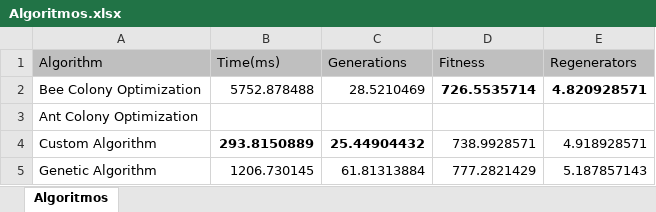
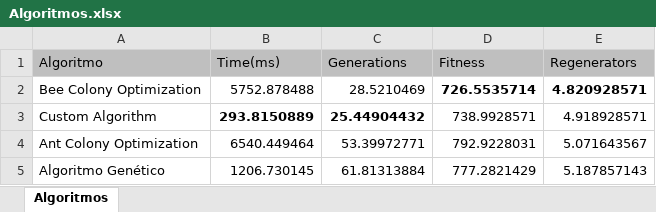
Before and after one commit to xQsme/RLP_Qt, an Excel workbook: Resultados/Resultados Finais/Algoritmos.xlsx, sheet Algoritmos, drawn as a sheet; values as stored, in another font and other column widths than the file's, no borders; removed rows and columns are numbered as before the commit, all else as after; the diff names each change by its address in the sheet, - before the commit and + after, or states it on an @@ line.

Commit message:
análise de resultados e novas tabelas no relatorio

```diff
--- a/Resultados/Resultados Finais/Algoritmos.xlsx (sheet Algoritmos)
+++ b/Resultados/Resultados Finais/Algoritmos.xlsx (sheet Algoritmos)
-A1: Algorithm
+A1: Algoritmo
-row 3: Ant Colony Optimization
+row 4: Ant Colony Optimization | 6540.449464 | 53.39972771 | 792.9228031 | 5.071643567
-A5 (Algoritmo): Genetic Algorithm
+A5 (Algoritmo): Algoritmo Genético
```
Also changed, not shown: Resultados/Resultados Finais/comparação.xlsx, Resultados/Resultados Finais/racios.xlsx, 29 other files.
